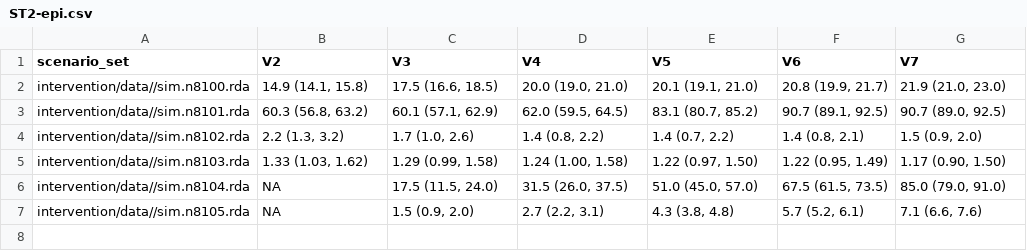
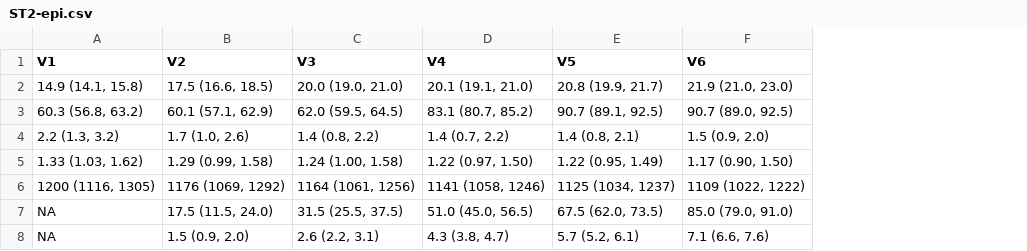
Before and after one commit to EpiModel/PrEP-Optimize, a CSV file: analysis/ST2-epi.csv, drawn as a sheet; removed rows and columns are numbered as before the commit, all else as after; the diff names each change by its address in the sheet, - before the commit and + after, or states it on an @@ line.

Commit message:
Fix epi table output

```diff
--- a/analysis/ST2-epi.csv
+++ b/analysis/ST2-epi.csv
-column A (scenario_set), rows 2-7: intervention/data//sim.n8100.rda | intervention/data//sim.n8101.rda | intervention/data//sim.n8102.rda | intervention/data//sim.n8103.rda | intervention/data//sim.n8104.rda | intervention/data//sim.n8105.rda
+column C (V3), rows 2-5: 20.0 (19.0, 21.0) | 62.0 (59.5, 64.5) | 1.4 (0.8, 2.2) | 1.24 (1.00, 1.58); rows 7-8: 31.5 (25.5, 37.5) | 2.6 (2.2, 3.1)
-column F (V6), rows 2-7: 20.8 (19.9, 21.7) | 90.7 (89.1, 92.5) | 1.4 (0.8, 2.1) | 1.22 (0.95, 1.49) | 67.5 (61.5, 73.5) | 5.7 (5.2, 6.1)
-A1: V2
+A1: V1
-B1: V3
+B1: V2
-F1: V7
+F1: V6
-D2 (V4): 20.0 (19.0, 21.0)
+D2 (V4): 20.1 (19.1, 21.0)
-E2 (V5): 20.1 (19.1, 21.0)
+E2 (V5): 20.8 (19.9, 21.7)
-D3 (V4): 62.0 (59.5, 64.5)
+D3 (V4): 83.1 (80.7, 85.2)
-E3 (V5): 83.1 (80.7, 85.2)
+E3 (V5): 90.7 (89.1, 92.5)
-D4 (V4): 1.4 (0.8, 2.2)
+D4 (V4): 1.4 (0.7, 2.2)
-E4 (V5): 1.4 (0.7, 2.2)
+E4 (V5): 1.4 (0.8, 2.1)
-D5 (V4): 1.24 (1.00, 1.58)
+D5 (V4): 1.22 (0.97, 1.50)
-E5 (V5): 1.22 (0.97, 1.50)
+E5 (V5): 1.22 (0.95, 1.49)
+row 6: 1200 (1116, 1305) | 1176 (1069, 1292) | 1164 (1061, 1256) | 1141 (1058, 1246) | 1125 (1034, 1237) | 1109 (1022, 1222)
-D7 (V4): 31.5 (26.0, 37.5)
+D7 (V4): 51.0 (45.0, 56.5)
-E7 (V5): 51.0 (45.0, 57.0)
+E7 (V5): 67.5 (62.0, 73.5)
-D8 (V4): 2.7 (2.2, 3.1)
+D8 (V4): 4.3 (3.8, 4.7)
-E8 (V5): 4.3 (3.8, 4.8)
+E8 (V5): 5.7 (5.2, 6.1)
```
Also changed, not shown: analysis/T2-epi.csv, 1 other file.
